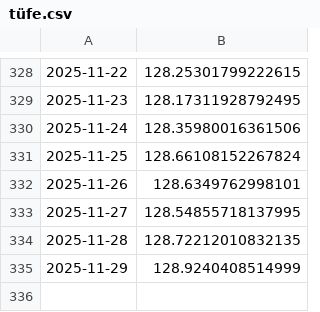
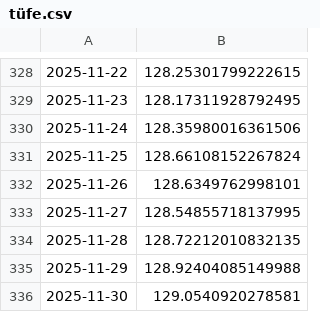
Before and after one commit to kaboya19/web-tufe-flask, a CSV file: tüfe.csv, drawn as a sheet; only a part is shown, gaps mark what is left out.

```diff
--- a/tüfe.csv
+++ b/tüfe.csv
@@ -334,2 +334,3 @@
 2025-11-28,128.72212010832135
-2025-11-29,128.9240408514999
+2025-11-29,128.92404085149988
+2025-11-30,129.0540920278581
```
Also changed, not shown: açlıksınırı.csv, gruplar_int.csv, 13 other files.
